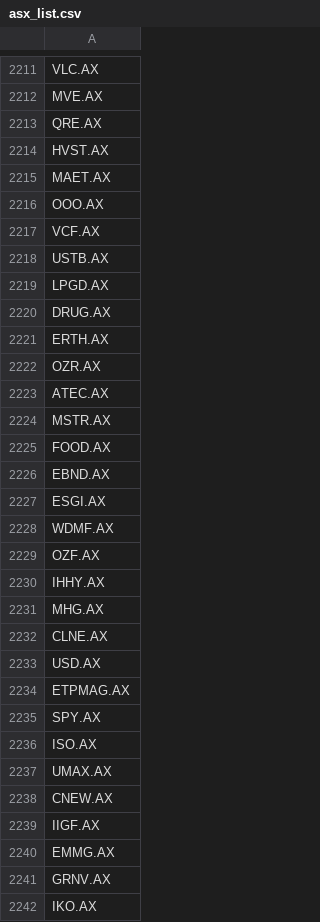
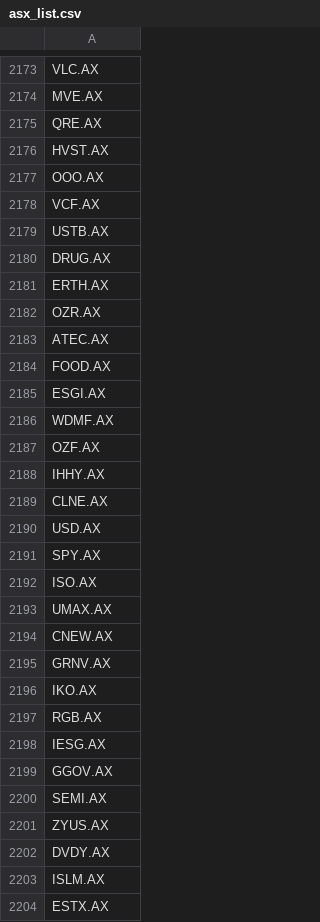
Before and after one commit to Matt-Seath/FlashFire, a CSV file: assets/asx/asx_list.csv, drawn as a sheet; only a part is shown, gaps mark what is left out; the shorter side is filled out with more unchanged rows; the diff covers the shown part only.

```diff
--- a/assets/asx/asx_list.csv
+++ b/assets/asx/asx_list.csv
@@ -2214,3 +2176,2 @@ QRE.AX
 HVST.AX
-MAET.AX
 OOO.AX
@@ -2218,3 +2179,2 @@ VCF.AX
 USTB.AX
-LPGD.AX
 DRUG.AX
@@ -2223,5 +2183,3 @@ OZR.AX
 ATEC.AX
-MSTR.AX
 FOOD.AX
-EBND.AX
 ESGI.AX
@@ -2230,6 +2188,4 @@ OZF.AX
 IHHY.AX
-MHG.AX
 CLNE.AX
 USD.AX
-ETPMAG.AX
 SPY.AX
@@ -2238,4 +2194,2 @@ UMAX.AX
 CNEW.AX
-IIGF.AX
-EMMG.AX
 GRNV.AX
```
Also changed, not shown: 80 removed rows elsewhere in this file, 7 other files.
